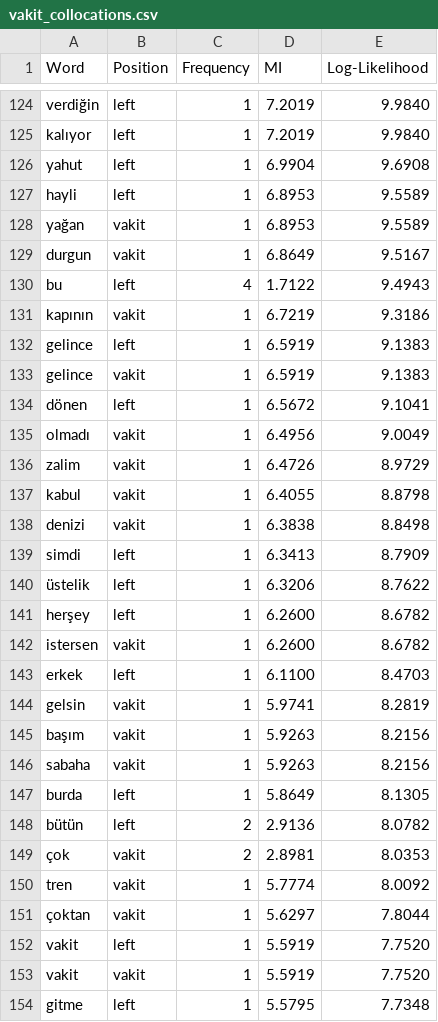
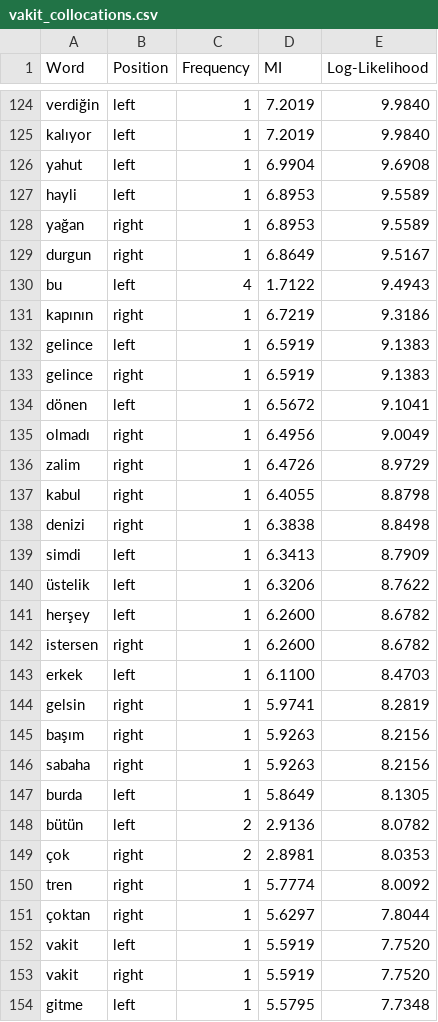
Before and after one commit to alperkumcu/turkish-poetry-corpus, a CSV file: vakit_collocations.csv, drawn as a sheet; only a part is shown, gaps mark what is left out; the diff covers the shown part only.

```diff
--- a/vakit_collocations.csv
+++ b/vakit_collocations.csv
@@ -127,13 +127,13 @@ yahut,left,1,6.9904,9.6908
 hayli,left,1,6.8953,9.5589
-yağan,vakit,1,6.8953,9.5589
-durgun,vakit,1,6.8649,9.5167
+yağan,right,1,6.8953,9.5589
+durgun,right,1,6.8649,9.5167
 bu,left,4,1.7122,9.4943
-kapının,vakit,1,6.7219,9.3186
+kapının,right,1,6.7219,9.3186
 gelince,left,1,6.5919,9.1383
-gelince,vakit,1,6.5919,9.1383
+gelince,right,1,6.5919,9.1383
 dönen,left,1,6.5672,9.1041
-olmadı,vakit,1,6.4956,9.0049
-zalim,vakit,1,6.4726,8.9729
-kabul,vakit,1,6.4055,8.8798
-denizi,vakit,1,6.3838,8.8498
+olmadı,right,1,6.4956,9.0049
+zalim,right,1,6.4726,8.9729
+kabul,right,1,6.4055,8.8798
+denizi,right,1,6.3838,8.8498
 simdi,left,1,6.3413,8.7909
@@ -141,14 +141,14 @@ simdi,left,1,6.3413,8.7909
 herşey,left,1,6.2600,8.6782
-istersen,vakit,1,6.2600,8.6782
+istersen,right,1,6.2600,8.6782
 erkek,left,1,6.1100,8.4703
-gelsin,vakit,1,5.9741,8.2819
-başım,vakit,1,5.9263,8.2156
-sabaha,vakit,1,5.9263,8.2156
+gelsin,right,1,5.9741,8.2819
+başım,right,1,5.9263,8.2156
+sabaha,right,1,5.9263,8.2156
 burda,left,1,5.8649,8.1305
 bütün,left,2,2.9136,8.0782
-çok,vakit,2,2.8981,8.0353
-tren,vakit,1,5.7774,8.0092
-çoktan,vakit,1,5.6297,7.8044
+çok,right,2,2.8981,8.0353
+tren,right,1,5.7774,8.0092
+çoktan,right,1,5.6297,7.8044
 vakit,left,1,5.5919,7.7520
-vakit,vakit,1,5.5919,7.7520
+vakit,right,1,5.5919,7.7520
 gitme,left,1,5.5795,7.7348
```
Also changed, not shown: 99 edited cells elsewhere in this file, 2 other files.
